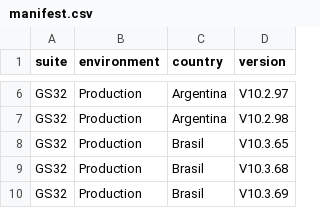
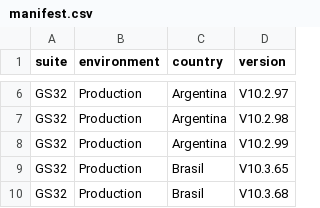
Before and after one commit to chbazan/pepper_cypress_reports, a CSV file: manifest.csv, drawn as a sheet; only a part is shown, gaps mark what is left out; the shorter side is filled out with more unchanged rows.

```diff
--- a/manifest.csv
+++ b/manifest.csv
@@ -7,2 +7,3 @@ GS32,Production,Argentina,V10.2.97
 GS32,Production,Argentina,V10.2.98
+GS32,Production,Argentina,V10.2.99
 GS32,Production,Brasil,V10.3.65
```
Also changed, not shown: 4 other files.
